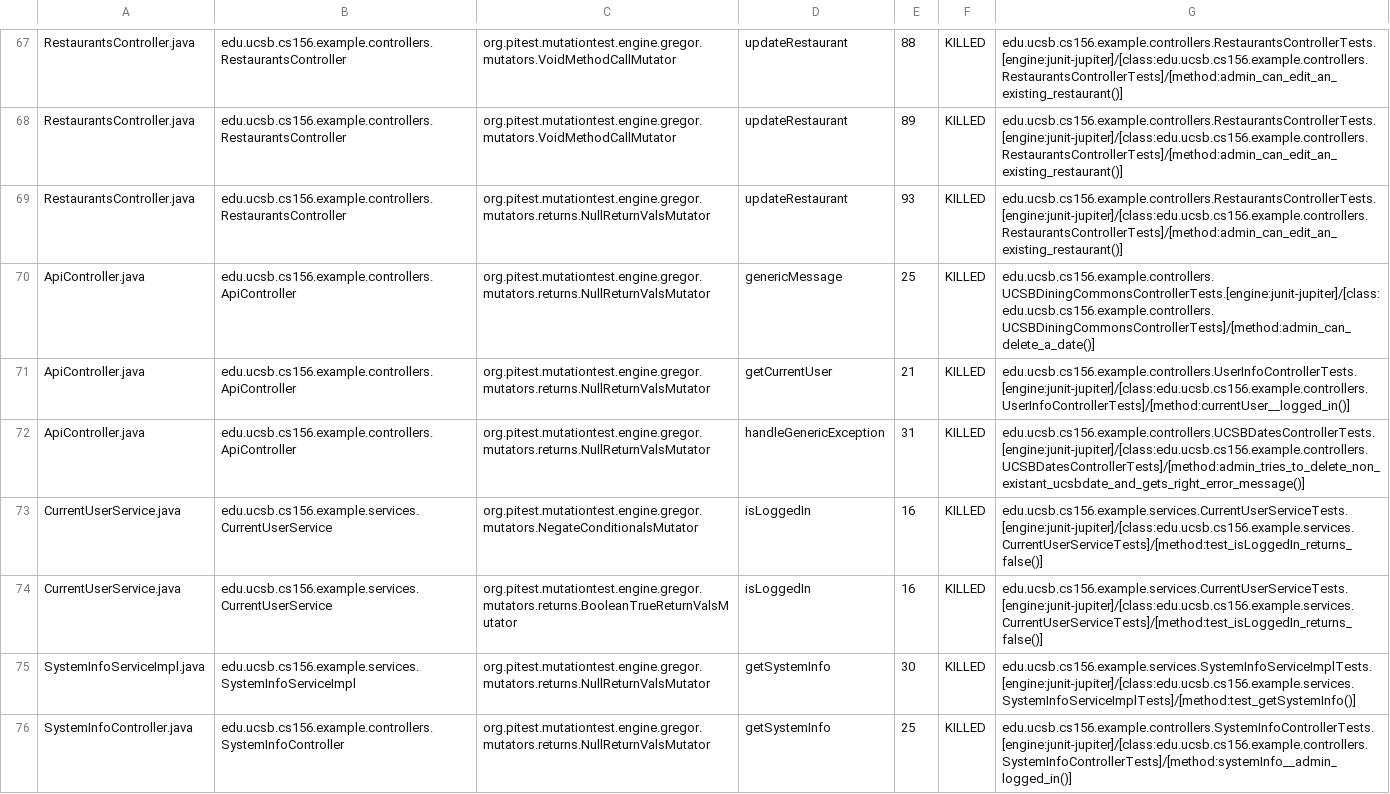
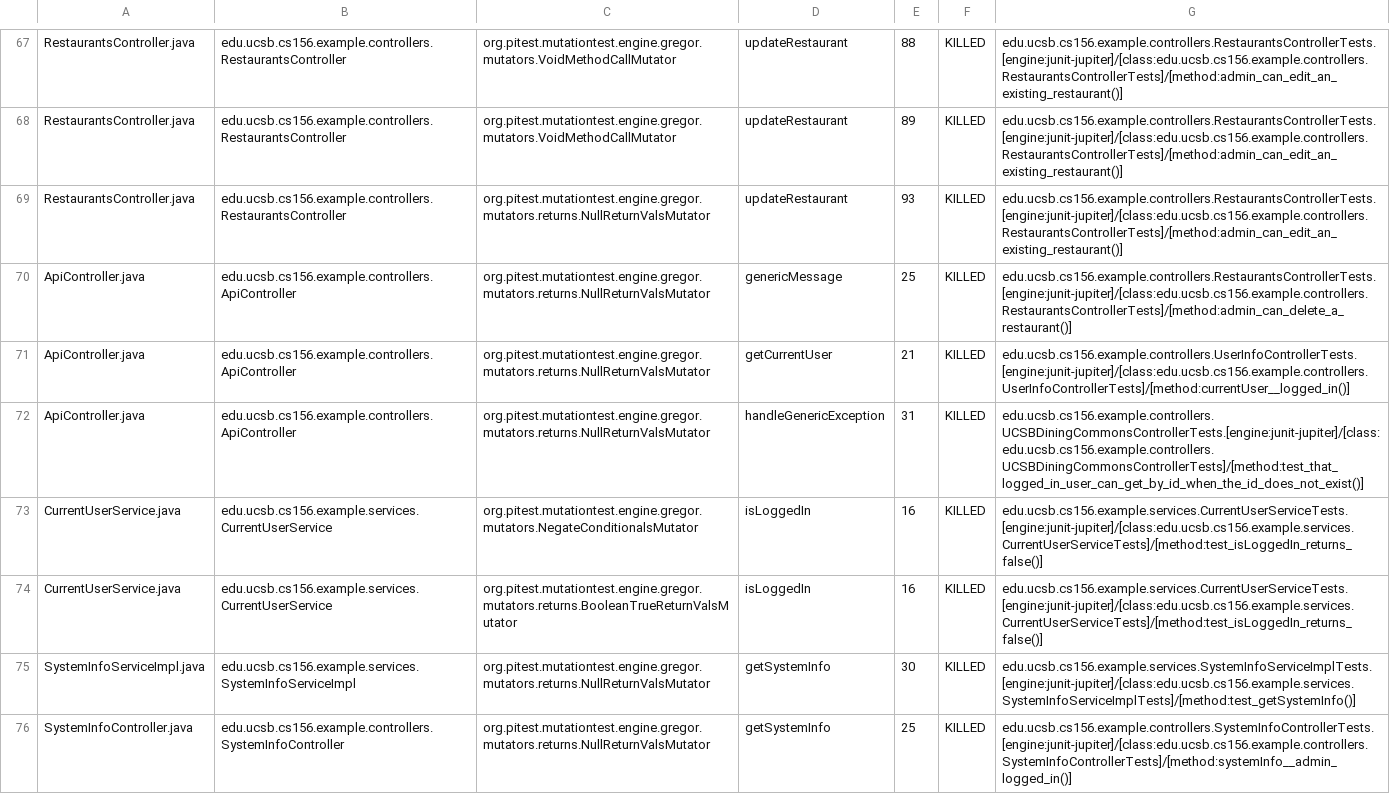
Before and after one commit to ucsb-cs156-w24/team03-w24-7pm-4, a CSV file: prs/65/pitest/mutations.csv, drawn as a sheet; only a part is shown, gaps mark what is left out.

Commit message:
Deploying to gh-pages from @ ucsb-cs156-w24/team03-w24-7pm-4@8f8923198f875150e11ae77106ed104e779ac29f 🚀

```diff
--- a/prs/65/pitest/mutations.csv
+++ b/prs/65/pitest/mutations.csv
@@ -69,5 +69,5 @@ RestaurantsController.java,edu.ucsb.cs156.example.controllers.RestaurantsControl
 RestaurantsController.java,edu.ucsb.cs156.example.controllers.RestaurantsController,org.pitest.mutationtest.engine.gregor.mutators.returns.NullReturnValsMutator,updateRestaurant,93,KILLED,edu.ucsb.cs156.example.controllers.RestaurantsControllerTests.[engine:junit-jupiter]/[class:edu.ucsb.cs156.example.controllers.RestaurantsControllerTests]/[method:admin_can_edit_an_existing_restaurant()]
-ApiController.java,edu.ucsb.cs156.example.controllers.ApiController,org.pitest.mutationtest.engine.gregor.mutators.returns.NullReturnValsMutator,genericMessage,25,KILLED,edu.ucsb.cs156.example.controllers.UCSBDiningCommonsControllerTests.[engine:junit-jupiter]/[class:edu.ucsb.cs156.example.controllers.UCSBDiningCommonsControllerTests]/[method:admin_can_delete_a_date()]
+ApiController.java,edu.ucsb.cs156.example.controllers.ApiController,org.pitest.mutationtest.engine.gregor.mutators.returns.NullReturnValsMutator,genericMessage,25,KILLED,edu.ucsb.cs156.example.controllers.RestaurantsControllerTests.[engine:junit-jupiter]/[class:edu.ucsb.cs156.example.controllers.RestaurantsControllerTests]/[method:admin_can_delete_a_restaurant()]
 ApiController.java,edu.ucsb.cs156.example.controllers.ApiController,org.pitest.mutationtest.engine.gregor.mutators.returns.NullReturnValsMutator,getCurrentUser,21,KILLED,edu.ucsb.cs156.example.controllers.UserInfoControllerTests.[engine:junit-jupiter]/[class:edu.ucsb.cs156.example.controllers.UserInfoControllerTests]/[method:currentUser__logged_in()]
-ApiController.java,edu.ucsb.cs156.example.controllers.ApiController,org.pitest.mutationtest.engine.gregor.mutators.returns.NullReturnValsMutator,handleGenericException,31,KILLED,edu.ucsb.cs156.example.controllers.UCSBDatesControllerTests.[engine:junit-jupiter]/[class:edu.ucsb.cs156.example.controllers.UCSBDatesControllerTests]/[method:admin_tries_to_delete_non_existant_ucsbdate_and_gets_right_error_message()]
+ApiController.java,edu.ucsb.cs156.example.controllers.ApiController,org.pitest.mutationtest.engine.gregor.mutators.returns.NullReturnValsMutator,handleGenericException,31,KILLED,edu.ucsb.cs156.example.controllers.UCSBDiningCommonsControllerTests.[engine:junit-jupiter]/[class:edu.ucsb.cs156.example.controllers.UCSBDiningCommonsControllerTests]/[method:test_that_logged_in_user_can_get_by_id_when_the_id_does_not_exist()]
 CurrentUserService.java,edu.ucsb.cs156.example.services.CurrentUserService,org.pitest.mutationtest.engine.gregor.mutators.NegateConditionalsMutator,isLoggedIn,16,KILLED,edu.ucsb.cs156.example.services.CurrentUserServiceTests.[engine:junit-jupiter]/[class:edu.ucsb.cs156.example.services.CurrentUserServiceTests]/[method:test_isLoggedIn_returns_false()]
```
Also changed, not shown: 13 other files.
